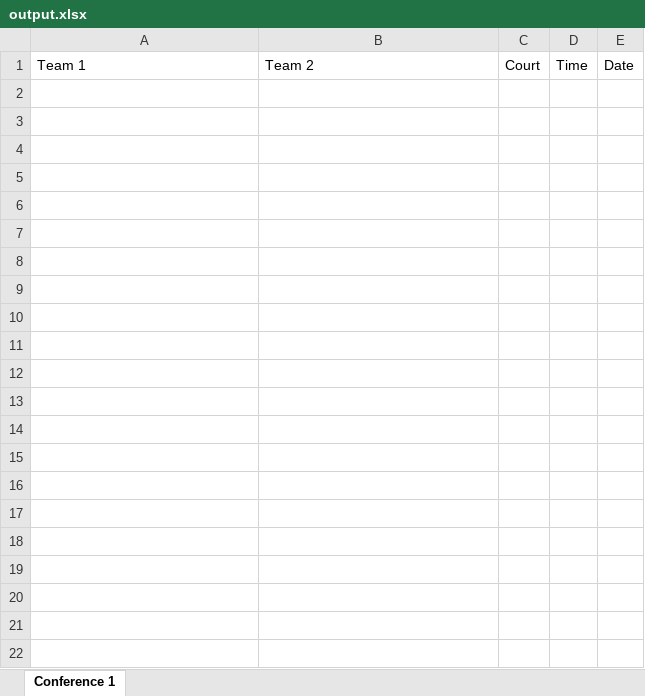
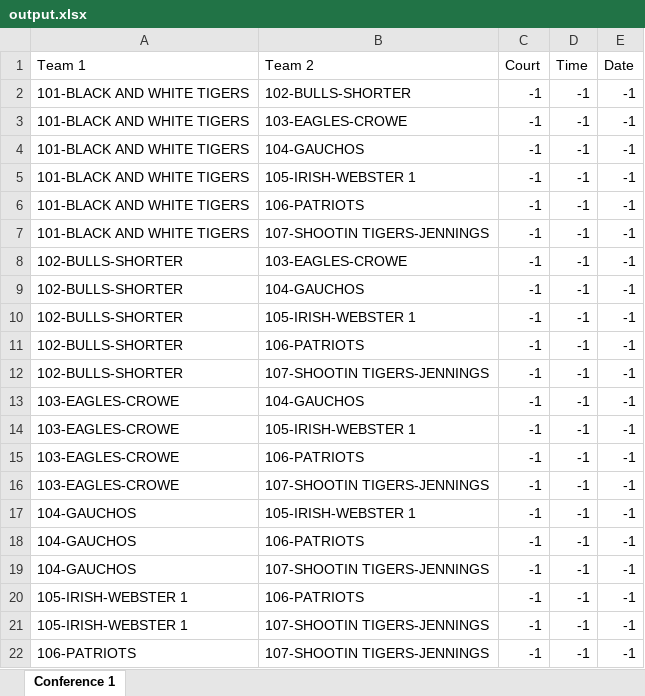
Before and after one commit to Kyle-Falconer/Court-Scheduler, an Excel workbook: output.xlsx, sheet Conference 1, drawn as a sheet; values as stored, in another font and other column widths than the file's, no borders; the diff names each change by its address in the sheet, - before the commit and + after, or states it on an @@ line.

```diff
--- a/output.xlsx (sheet Conference 1)
+++ b/output.xlsx (sheet Conference 1)
+row 2: 101-BLACK AND WHITE TIGERS | 102-BULLS-SHORTER | -1 | -1 | -1
+row 3: 101-BLACK AND WHITE TIGERS | 103-EAGLES-CROWE | -1 | -1 | -1
+row 4: 101-BLACK AND WHITE TIGERS | 104-GAUCHOS | -1 | -1 | -1
+row 5: 101-BLACK AND WHITE TIGERS | 105-IRISH-WEBSTER 1 | -1 | -1 | -1
+row 6: 101-BLACK AND WHITE TIGERS | 106-PATRIOTS | -1 | -1 | -1
+row 7: 101-BLACK AND WHITE TIGERS | 107-SHOOTIN TIGERS-JENNINGS | -1 | -1 | -1
+row 8: 102-BULLS-SHORTER | 103-EAGLES-CROWE | -1 | -1 | -1
+row 9: 102-BULLS-SHORTER | 104-GAUCHOS | -1 | -1 | -1
+row 10: 102-BULLS-SHORTER | 105-IRISH-WEBSTER 1 | -1 | -1 | -1
+row 11: 102-BULLS-SHORTER | 106-PATRIOTS | -1 | -1 | -1
+row 12: 102-BULLS-SHORTER | 107-SHOOTIN TIGERS-JENNINGS | -1 | -1 | -1
+row 13: 103-EAGLES-CROWE | 104-GAUCHOS | -1 | -1 | -1
+row 14: 103-EAGLES-CROWE | 105-IRISH-WEBSTER 1 | -1 | -1 | -1
+row 15: 103-EAGLES-CROWE | 106-PATRIOTS | -1 | -1 | -1
+row 16: 103-EAGLES-CROWE | 107-SHOOTIN TIGERS-JENNINGS | -1 | -1 | -1
+row 17: 104-GAUCHOS | 105-IRISH-WEBSTER 1 | -1 | -1 | -1
+row 18: 104-GAUCHOS | 106-PATRIOTS | -1 | -1 | -1
+row 19: 104-GAUCHOS | 107-SHOOTIN TIGERS-JENNINGS | -1 | -1 | -1
+row 20: 105-IRISH-WEBSTER 1 | 106-PATRIOTS | -1 | -1 | -1
+row 21: 105-IRISH-WEBSTER 1 | 107-SHOOTIN TIGERS-JENNINGS | -1 | -1 | -1
+row 22: 106-PATRIOTS | 107-SHOOTIN TIGERS-JENNINGS | -1 | -1 | -1
```
Also changed, not shown: 7 other files.
